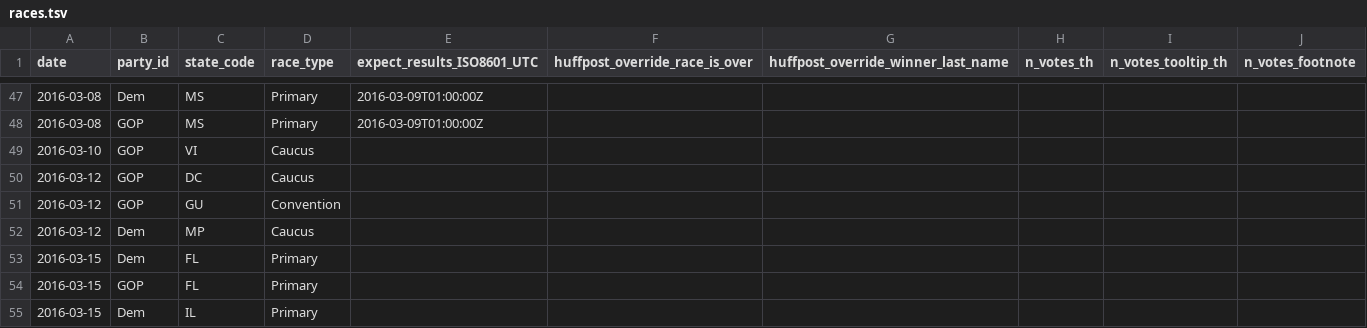
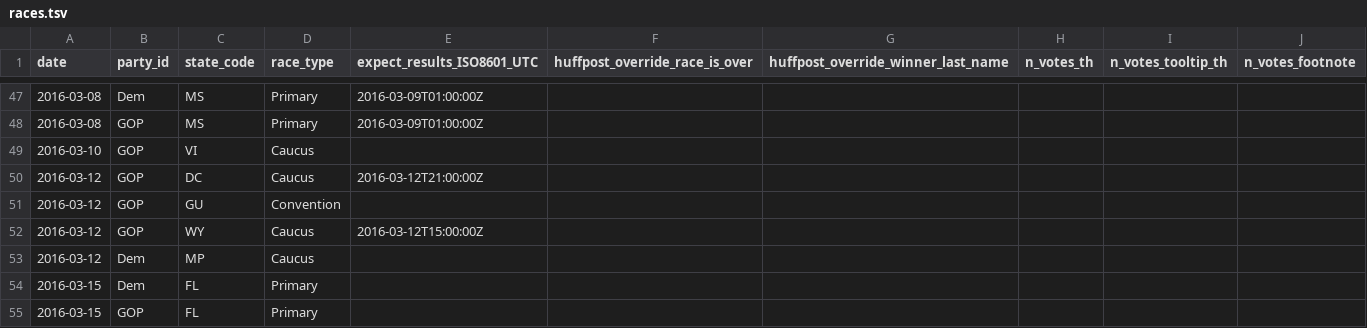
Before and after one commit to BeastNeedsMoreTorque/primaries-2016, a TSV file: app/static/races.tsv, drawn as a sheet; only a part is shown, gaps mark what is left out; the shorter side is filled out with more unchanged rows.

```diff
--- a/app/static/races.tsv
+++ b/app/static/races.tsv
@@ -49,4 +49,5 @@ date	party_id	state_code	race_type	expect_results_ISO8601_UTC	huffpost_override_
 2016-03-10	GOP	VI	Caucus						
-2016-03-12	GOP	DC	Caucus						
+2016-03-12	GOP	DC	Caucus	2016-03-12T21:00:00Z					
 2016-03-12	GOP	GU	Convention						
+2016-03-12	GOP	WY	Caucus	2016-03-12T15:00:00Z					
 2016-03-12	Dem	MP	Caucus						
```
Also changed, not shown: app/sources/ap_id_to_geo_id.tsv, app/static/race_days.tsv, 6 other files.
